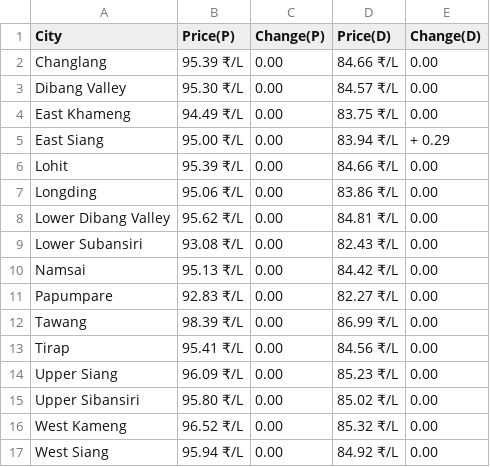
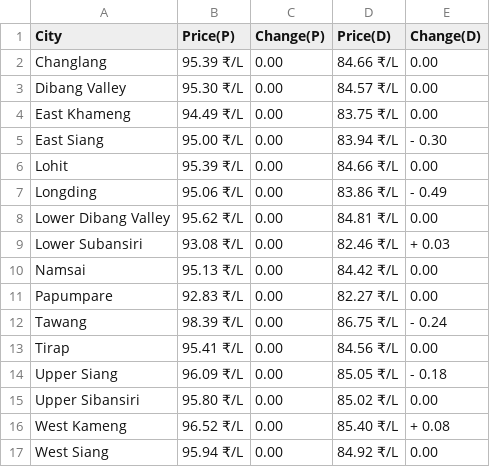
Before and after one commit to Doofenshmirtz-Evil-Incorp/FuelishCLI, a CSV file: assets/Arunachal Pradesh.csv, drawn as a sheet.

```diff
--- a/assets/Arunachal Pradesh.csv
+++ b/assets/Arunachal Pradesh.csv
@@ -4,14 +4,14 @@ Dibang Valley,95.30 ₹/L,  0.00,84.57 ₹/L,  0.00
 East Khameng,94.49 ₹/L,  0.00,83.75 ₹/L,  0.00
-East Siang,95.00 ₹/L,  0.00,83.94 ₹/L,+ 0.29
+East Siang,95.00 ₹/L,  0.00,83.94 ₹/L,- 0.30
 Lohit,95.39 ₹/L,  0.00,84.66 ₹/L,  0.00
-Longding,95.06 ₹/L,  0.00,83.86 ₹/L,  0.00
+Longding,95.06 ₹/L,  0.00,83.86 ₹/L,- 0.49
 Lower Dibang Valley,95.62 ₹/L,  0.00,84.81 ₹/L,  0.00
-Lower Subansiri,93.08 ₹/L,  0.00,82.43 ₹/L,  0.00
+Lower Subansiri,93.08 ₹/L,  0.00,82.46 ₹/L,+ 0.03
 Namsai,95.13 ₹/L,  0.00,84.42 ₹/L,  0.00
 Papumpare,92.83 ₹/L,  0.00,82.27 ₹/L,  0.00
-Tawang,98.39 ₹/L,  0.00,86.99 ₹/L,  0.00
+Tawang,98.39 ₹/L,  0.00,86.75 ₹/L,- 0.24
 Tirap,95.41 ₹/L,  0.00,84.56 ₹/L,  0.00
-Upper Siang,96.09 ₹/L,  0.00,85.23 ₹/L,  0.00
+Upper Siang,96.09 ₹/L,  0.00,85.05 ₹/L,- 0.18
 Upper Sibansiri,95.80 ₹/L,  0.00,85.02 ₹/L,  0.00
-West Kameng,96.52 ₹/L,  0.00,85.32 ₹/L,  0.00
+West Kameng,96.52 ₹/L,  0.00,85.40 ₹/L,+ 0.08
 West Siang,95.94 ₹/L,  0.00,84.92 ₹/L,  0.00
```
Also changed, not shown: State.csv, assets/Andhra Pradesh.csv, 28 other files.
